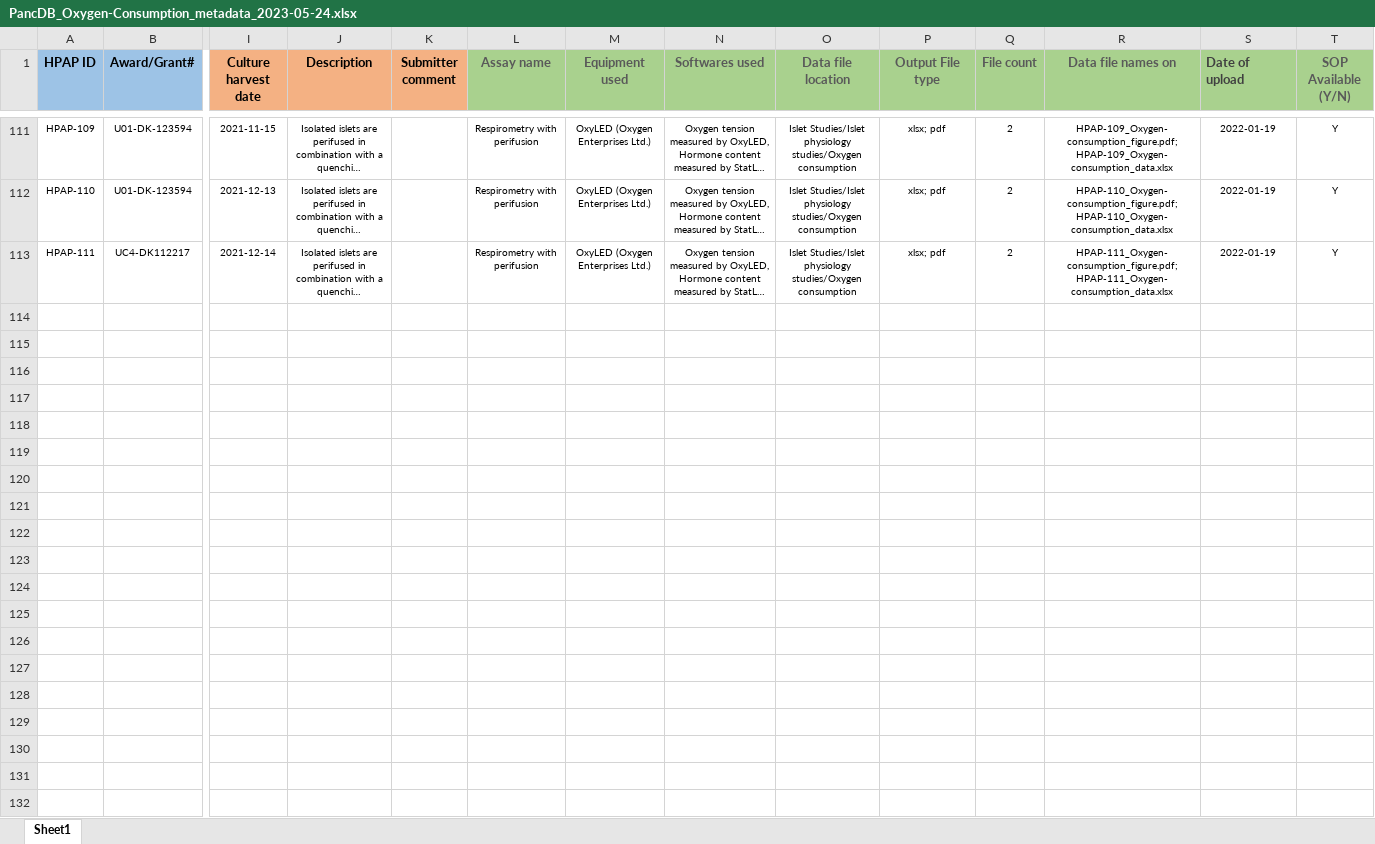
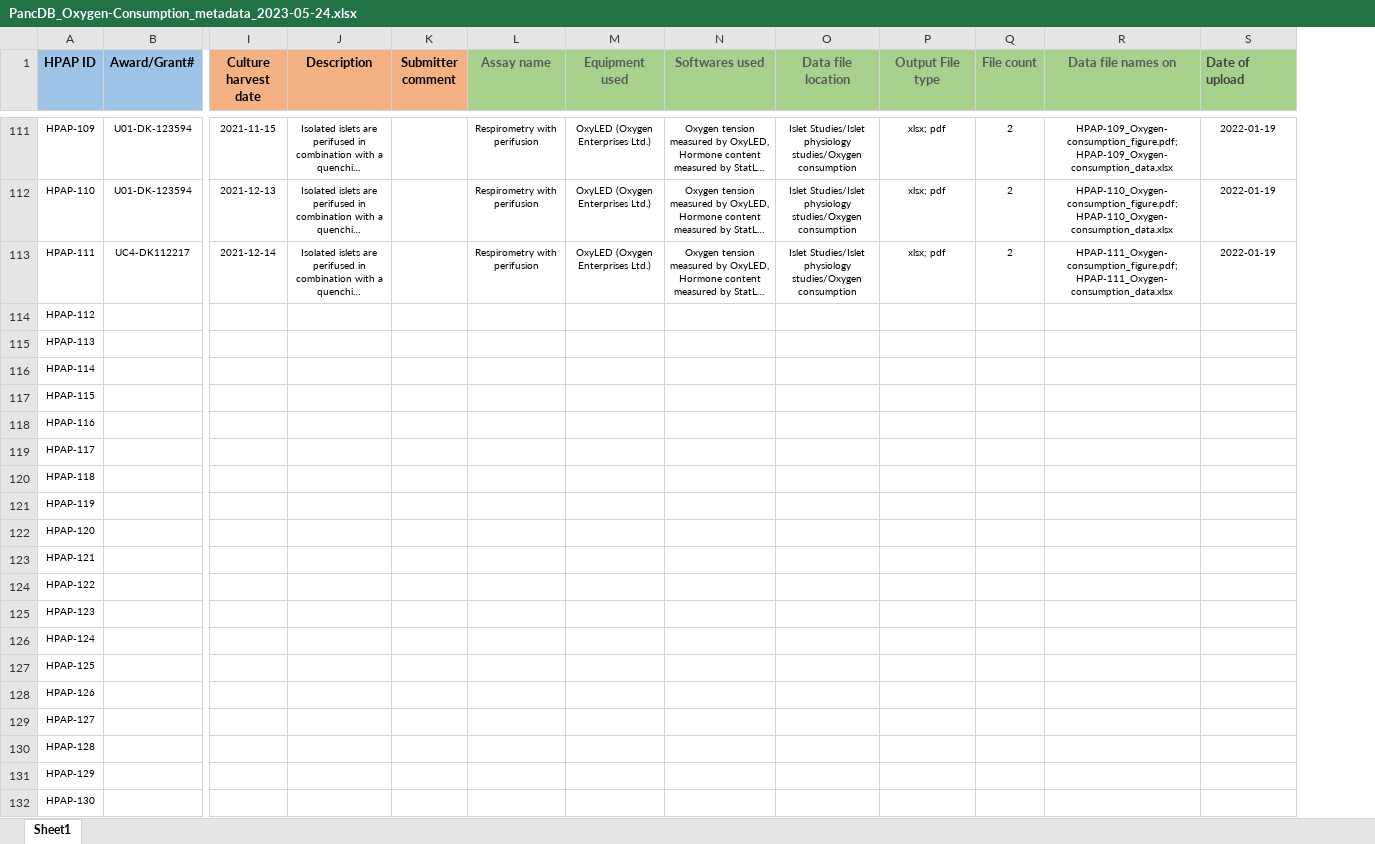
Before and after one commit to faryabiLab/hpap-public, an Excel workbook: assets/metadata/latest/PancDB_Oxygen-Consumption_metadata_2023-05-24.xlsx, sheet Sheet1, drawn as a sheet; only a part is shown, gaps mark what is left out; long unchanged cells end in …; values as stored, in another font and other column widths than the file's, no borders; removed rows and columns are numbered as before the commit, all else as after; rows hold the shown columns only; the diff covers the shown part only; the diff names each change by its address in the sheet, - before the commit and + after, or states it on an @@ line.

Commit message:
Updates to the Data release page and metadata content (#110)
Co-authored-by: Nilanjana Samanta <nilanjanasamanta@faryabi21.pmacs.upenn.edu>

```diff
--- a/assets/metadata/latest/PancDB_Oxygen-Consumption_metadata_2023-05-24.xlsx (sheet Sheet1)
+++ b/assets/metadata/latest/PancDB_Oxygen-Consumption_metadata_2023-05-24.xlsx (sheet Sheet1)
-column T (SOP Available (Y/N)), rows 111-113: all Y
+row 114: HPAP-112
+row 115: HPAP-113
+row 116: HPAP-114
+row 117: HPAP-115
+row 118: HPAP-116
+row 119: HPAP-117
+row 120: HPAP-118
+row 121: HPAP-119
+row 122: HPAP-120
+row 123: HPAP-121
+row 124: HPAP-122
+row 125: HPAP-123
+row 126: HPAP-124
+row 127: HPAP-125
+row 128: HPAP-126
+row 129: HPAP-127
+row 130: HPAP-128
+row 131: HPAP-129
+row 132: HPAP-130
```
Also changed, not shown: 44 added rows elsewhere in this sheet, assets/metadata/latest/PancDB_Donors.xlsx, assets/metadata/latest/PancDB_UPenn_Perifusion_metadata_2023-05-24.xlsx, 7 other files.
